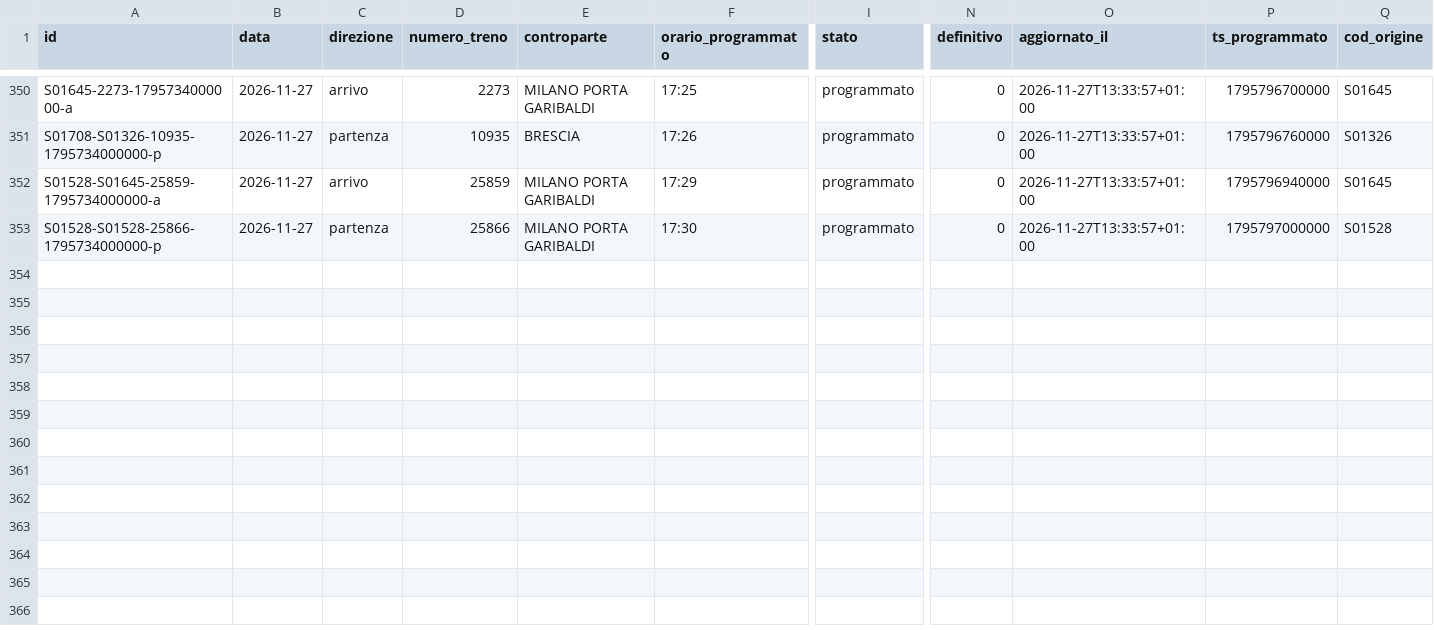
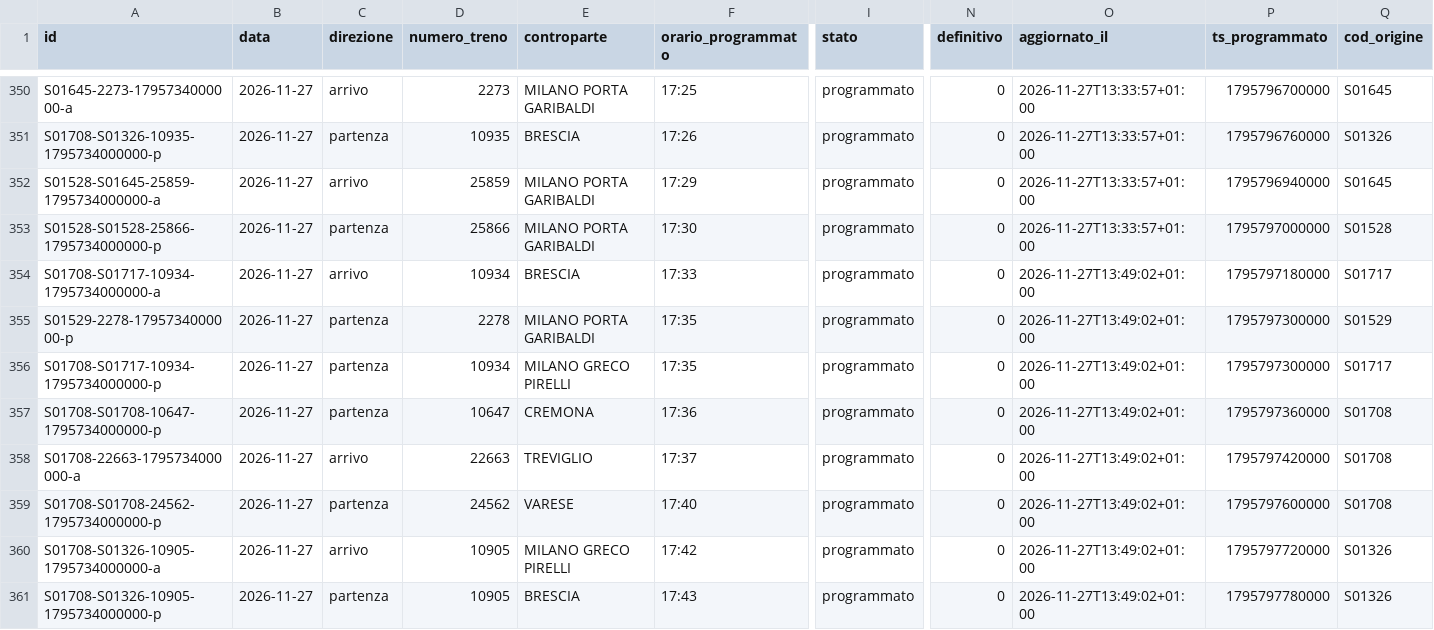
Before and after one commit to lucabonzanni/monitor-treni-bergamo, a CSV file: docs/dati/corse/2026-11-27.csv, drawn as a sheet; only a part is shown, gaps mark what is left out; rows hold the shown columns only; the diff covers the shown part only; the diff names each change by its address in the sheet, - before the commit and + after, or states it on an @@ line.

```diff
--- a/docs/dati/corse/2026-11-27.csv
+++ b/docs/dati/corse/2026-11-27.csv
+row 354: S01708-S01717-10934-1795734000000-a | 2026-11-27 | arrivo | 10934 | BRESCIA | 17:33 | programmato | 0 | 2026-11-27T13:49:02+01:00 | 1795797180000 | S01717
+row 355: S01529-2278-1795734000000-p | 2026-11-27 | partenza | 2278 | MILANO PORTA GARIBALDI | 17:35 | programmato | 0 | 2026-11-27T13:49:02+01:00 | 1795797300000 | S01529
+row 356: S01708-S01717-10934-1795734000000-p | 2026-11-27 | partenza | 10934 | MILANO GRECO PIRELLI | 17:35 | programmato | 0 | 2026-11-27T13:49:02+01:00 | 1795797300000 | S01717
+row 357: S01708-S01708-10647-1795734000000-p | 2026-11-27 | partenza | 10647 | CREMONA | 17:36 | programmato | 0 | 2026-11-27T13:49:02+01:00 | 1795797360000 | S01708
+row 358: S01708-22663-1795734000000-a | 2026-11-27 | arrivo | 22663 | TREVIGLIO | 17:37 | programmato | 0 | 2026-11-27T13:49:02+01:00 | 1795797420000 | S01708
+row 359: S01708-S01708-24562-1795734000000-p | 2026-11-27 | partenza | 24562 | VARESE | 17:40 | programmato | 0 | 2026-11-27T13:49:02+01:00 | 1795797600000 | S01708
+row 360: S01708-S01326-10905-1795734000000-a | 2026-11-27 | arrivo | 10905 | MILANO GRECO PIRELLI | 17:42 | programmato | 0 | 2026-11-27T13:49:02+01:00 | 1795797720000 | S01326
+row 361: S01708-S01326-10905-1795734000000-p | 2026-11-27 | partenza | 10905 | BRESCIA | 17:43 | programmato | 0 | 2026-11-27T13:49:02+01:00 | 1795797780000 | S01326
```
Also changed, not shown: 89 edited cells elsewhere in this file, docs/dati/corse_complete.csv, 2 other files.
